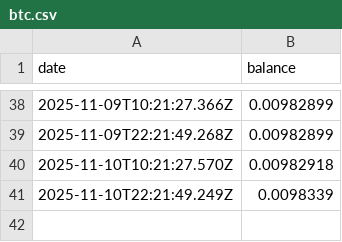
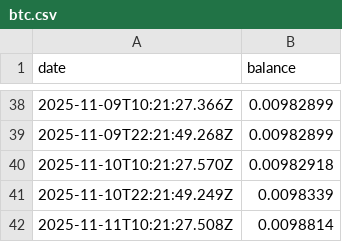
Before and after one commit to treystr/bdi-data, a CSV file: treasury/btc.csv, drawn as a sheet; only a part is shown, gaps mark what is left out.

Commit message:
Update treasury/btc.csv via n8n workflow

```diff
--- a/treasury/btc.csv
+++ b/treasury/btc.csv
@@ -41 +41,2 @@ date,balance
 2025-11-10T22:21:49.249Z,0.0098339
+2025-11-11T10:21:27.508Z,0.0098814
```
